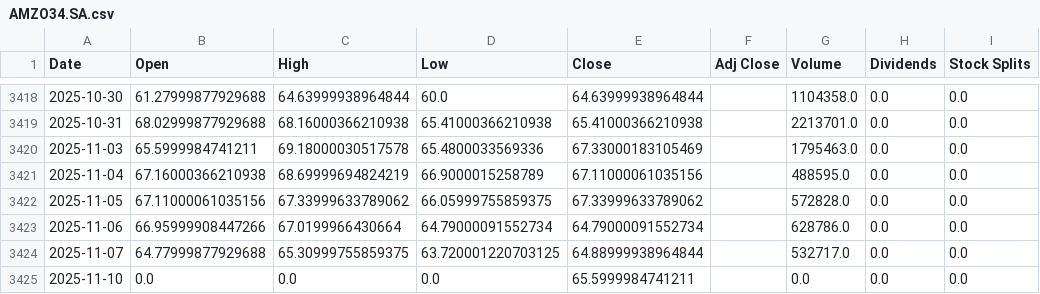
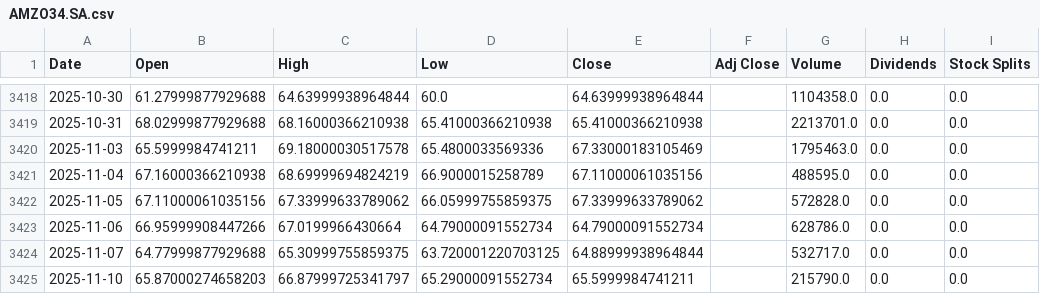
Before and after one commit to LeoRodaelli/investAI, a CSV file: AMZO34.SA.csv, drawn as a sheet; only a part is shown, gaps mark what is left out; the diff names each change by its address in the sheet, - before the commit and + after, or states it on an @@ line.

```diff
--- a/AMZO34.SA.csv
+++ b/AMZO34.SA.csv
-B3425 (Open): 0.0
+B3425 (Open): 65.87000274658203
-C3425 (High): 0.0
+C3425 (High): 66.87999725341797
-D3425 (Low): 0.0
+D3425 (Low): 65.29000091552734
-G3425 (Volume): 0.0
+G3425 (Volume): 215790.0
```
Also changed, not shown: BHIA3.SA.csv, BTC-USD.csv, 35 other files.
